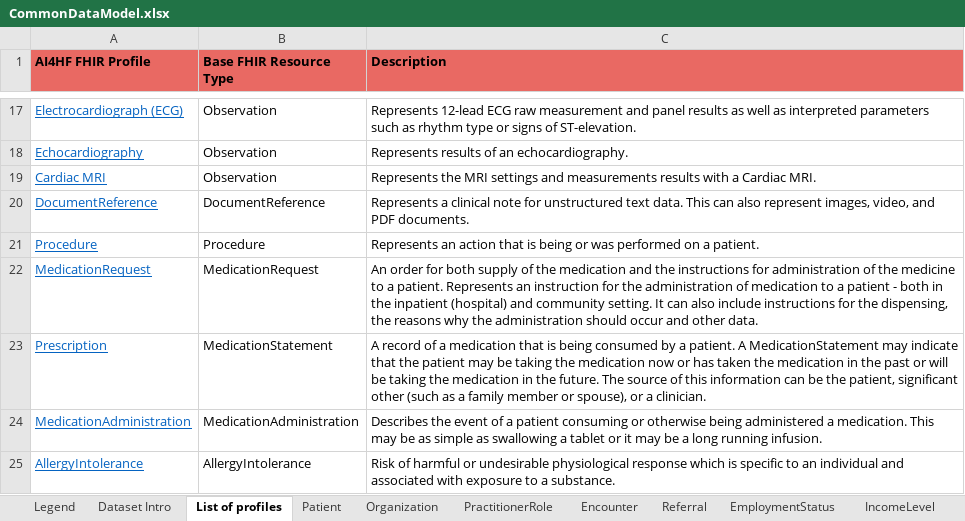
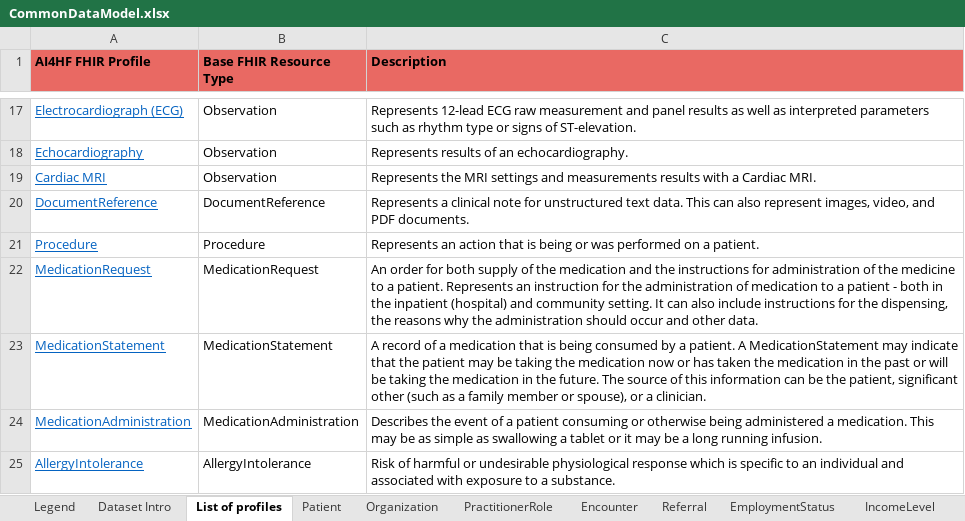
Before and after one commit to DataTools4Heart/common-data-model, an Excel workbook: CommonDataModel.xlsx, sheet List of profiles, drawn as a sheet; only a part is shown, gaps mark what is left out; values as stored, in another font and other column widths than the file's, no borders; the diff names each change by its address in the sheet, - before the commit and + after, or states it on an @@ line.

Commit message:
:memo: rename Prescription profile to MedicationStatement and update the excel

```diff
--- a/CommonDataModel.xlsx (sheet List of profiles)
+++ b/CommonDataModel.xlsx (sheet List of profiles)
-A23 (AI4HF FHIR Profile): Prescription
+A23 (AI4HF FHIR Profile): MedicationStatement
```
Also changed, not shown: sheet MedicationStatement, sheet MedicationAdministration, other sheet tabs, 2 other files.
